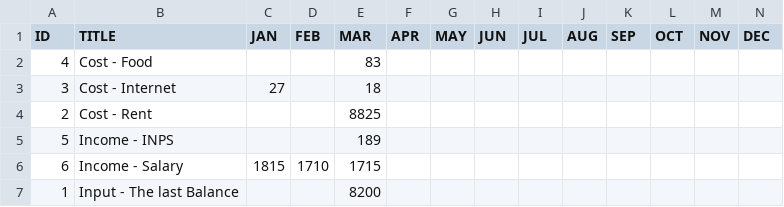
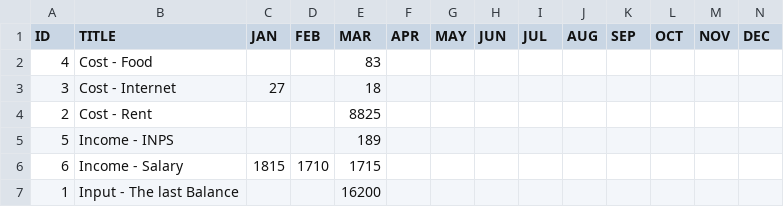
Before and after one commit to mohsenhadadi1986/life_costs_management, a CSV file: datasets/report_2023.csv, drawn as a sheet.

```diff
--- a/datasets/report_2023.csv
+++ b/datasets/report_2023.csv
@@ -6,2 +6,2 @@ ID,TITLE,JAN,FEB,MAR,APR,MAY,JUN,JUL,AUG,SEP,OCT,NOV,DEC
 6,Income - Salary,1815,1710,1715,,,,,,,,,
-1,Input - The last Balance,,,8200,,,,,,,,,
+1,Input - The last Balance,,,16200,,,,,,,,,
```
Also changed, not shown: 5 other files.
